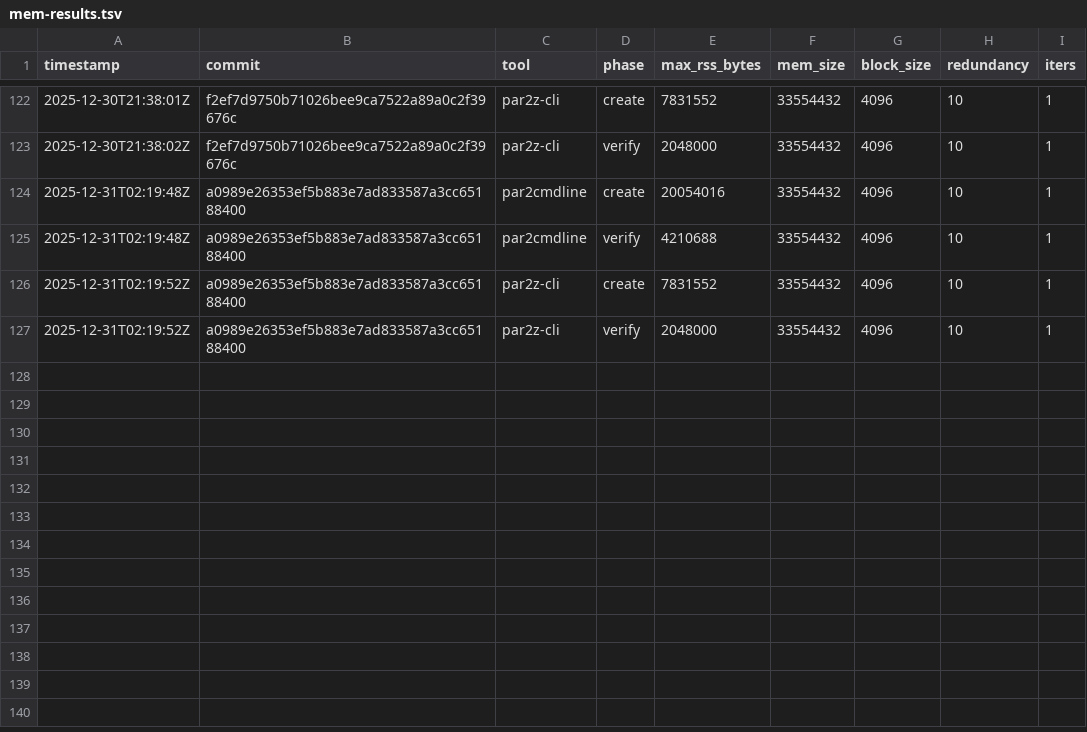
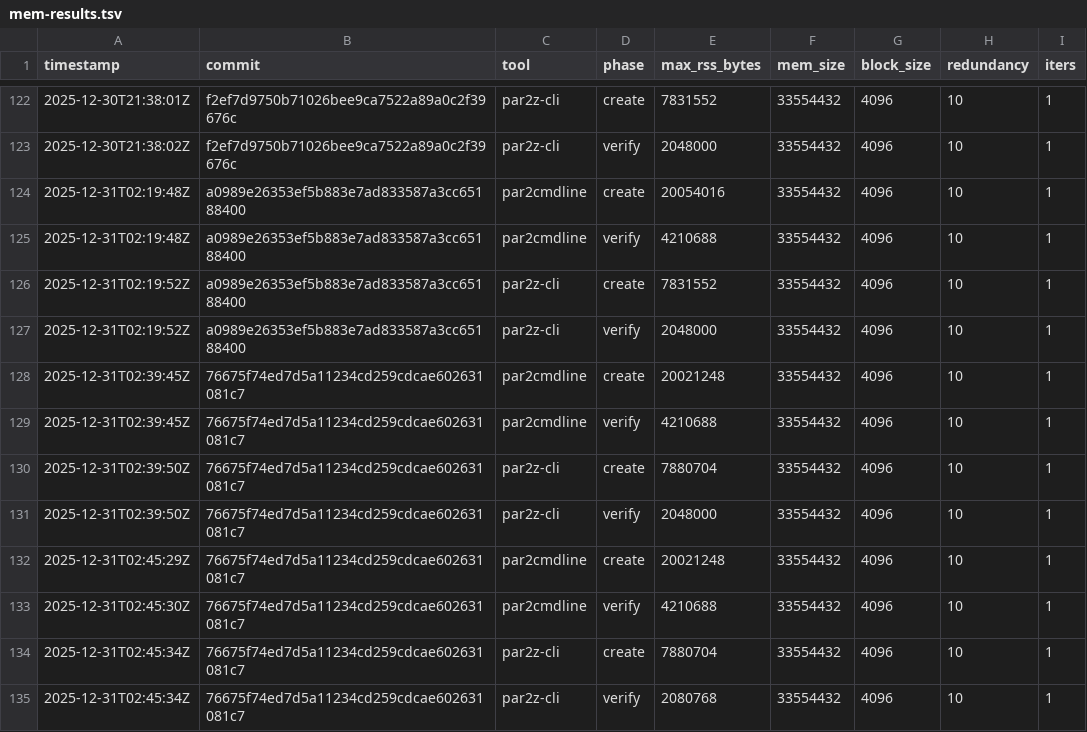
Before and after one commit to pmarreck/par2z, a TSV file: mem-results.tsv, drawn as a sheet; only a part is shown, gaps mark what is left out; the diff names each change by its address in the sheet, - before the commit and + after, or states it on an @@ line.

```diff
--- a/mem-results.tsv
+++ b/mem-results.tsv
+row 128: 2025-12-31T02:39:45Z | 76675f74ed7d5a11234cd259cdcae602631081c7 | par2cmdline | create | 20021248 | 33554432 | 4096 | 10 | 1
+row 129: 2025-12-31T02:39:45Z | 76675f74ed7d5a11234cd259cdcae602631081c7 | par2cmdline | verify | 4210688 | 33554432 | 4096 | 10 | 1
+row 130: 2025-12-31T02:39:50Z | 76675f74ed7d5a11234cd259cdcae602631081c7 | par2z-cli | create | 7880704 | 33554432 | 4096 | 10 | 1
+row 131: 2025-12-31T02:39:50Z | 76675f74ed7d5a11234cd259cdcae602631081c7 | par2z-cli | verify | 2048000 | 33554432 | 4096 | 10 | 1
+row 132: 2025-12-31T02:45:29Z | 76675f74ed7d5a11234cd259cdcae602631081c7 | par2cmdline | create | 20021248 | 33554432 | 4096 | 10 | 1
+row 133: 2025-12-31T02:45:30Z | 76675f74ed7d5a11234cd259cdcae602631081c7 | par2cmdline | verify | 4210688 | 33554432 | 4096 | 10 | 1
+row 134: 2025-12-31T02:45:34Z | 76675f74ed7d5a11234cd259cdcae602631081c7 | par2z-cli | create | 7880704 | 33554432 | 4096 | 10 | 1
+row 135: 2025-12-31T02:45:34Z | 76675f74ed7d5a11234cd259cdcae602631081c7 | par2z-cli | verify | 2080768 | 33554432 | 4096 | 10 | 1
```
Also changed, not shown: bench-results.tsv, 3 other files.
